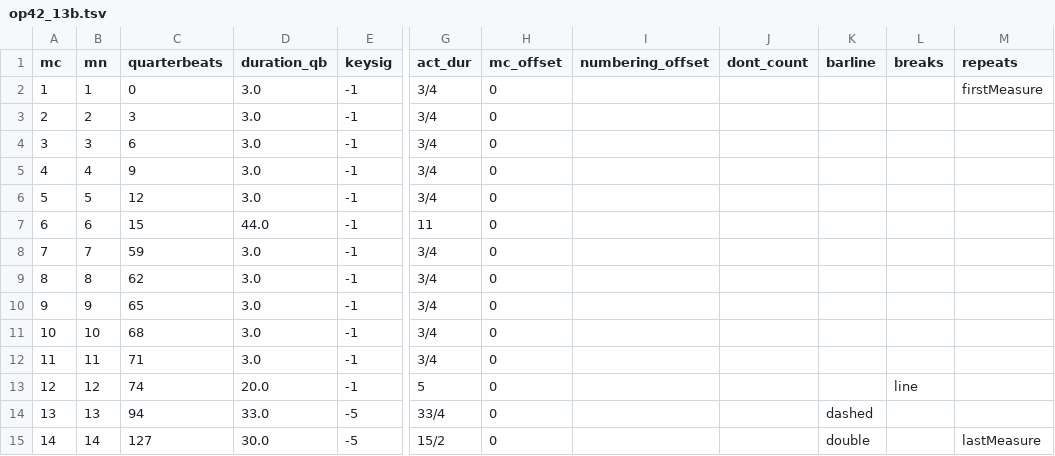
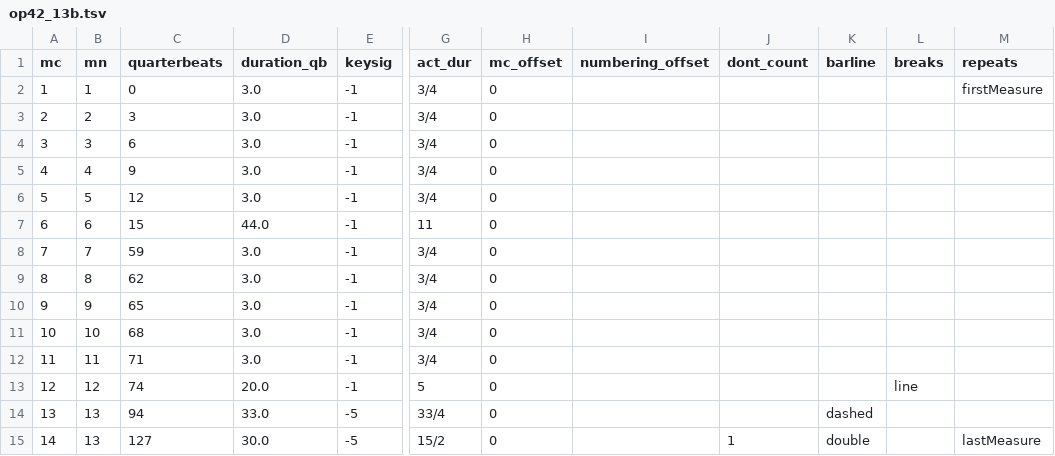
Before and after one commit to DCMLab/rachmaninoff_piano, a TSV file: measures/op42_13b.tsv, drawn as a sheet; only a part is shown, gaps mark what is left out; the diff names each change by its address in the sheet, - before the commit and + after, or states it on an @@ line.

```diff
--- a/measures/op42_13b.tsv
+++ b/measures/op42_13b.tsv
-B15 (mn): 14
+B15 (mn): 13
-J15 (dont_count): (empty)
+J15 (dont_count): 1
```
Also changed, not shown: metadata.tsv, notes/op42_13b.tsv, 1 other file.
